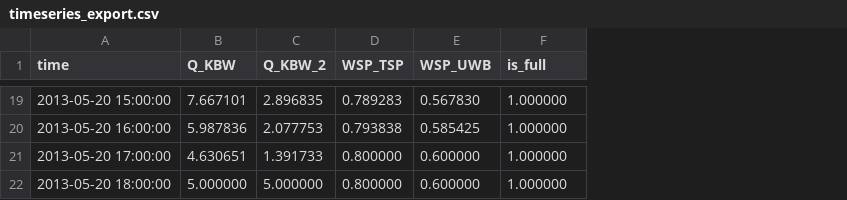
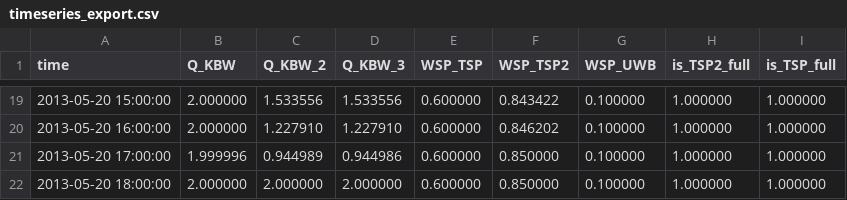
Before and after one commit to omartsc/iwww_rtc, a CSV file: nicht_lineares_vol/output/timeseries_export.csv, drawn as a sheet; only a part is shown, gaps mark what is left out; addresses are those after the commit; the diff covers the shown part only; the diff names each change by its address in the sheet, - before the commit and + after, or states it on an @@ line.

```diff
--- a/nicht_lineares_vol/output/timeseries_export.csv
+++ b/nicht_lineares_vol/output/timeseries_export.csv
+column D (Q_KBW_3), rows 19-22: 1.533556 | 1.227910 | 0.944986 | 2.000000
+column F (WSP_TSP2), rows 19-22: 0.843422 | 0.846202 | 0.850000 | 0.850000
+column H (is_TSP2_full), rows 19-22: all 1.000000
-I1: is_full
+I1: is_TSP_full
-B19 (Q_KBW): 7.667101
+B19 (Q_KBW): 2.000000
-C19 (Q_KBW_2): 2.896835
+C19 (Q_KBW_2): 1.533556
-E19 (WSP_TSP): 0.789283
+E19 (WSP_TSP): 0.600000
-G19 (WSP_UWB): 0.567830
+G19 (WSP_UWB): 0.100000
-B20 (Q_KBW): 5.987836
+B20 (Q_KBW): 2.000000
-C20 (Q_KBW_2): 2.077753
+C20 (Q_KBW_2): 1.227910
-E20 (WSP_TSP): 0.793838
+E20 (WSP_TSP): 0.600000
-G20 (WSP_UWB): 0.585425
+G20 (WSP_UWB): 0.100000
-B21 (Q_KBW): 4.630651
+B21 (Q_KBW): 1.999996
-C21 (Q_KBW_2): 1.391733
+C21 (Q_KBW_2): 0.944989
-E21:E22 (WSP_TSP): 0.800000
+E21:E22 (WSP_TSP): 0.600000
-G21:G22 (WSP_UWB): 0.600000
+G21:G22 (WSP_UWB): 0.100000
-B22 (Q_KBW): 5.000000
+B22 (Q_KBW): 2.000000
-C22 (Q_KBW_2): 5.000000
+C22 (Q_KBW_2): 2.000000
```
Also changed, not shown: 61 edited cells elsewhere in this file, goal_programming/input/timeseries_import.csv, goal_programming/output/timeseries_export.csv, 14 other files.
